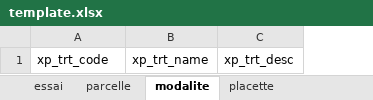
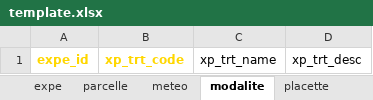
Before and after one commit to vignevin/startbox, an Excel workbook: inst/extdata/template.xlsx, sheet modalite, drawn as a sheet; values as stored, in another font and other column widths than the file's, no borders; table styles not drawn; addresses are those after the commit; the diff names each change by its address in the sheet, - before the commit and + after, or states it on an @@ line.

```diff
--- a/inst/extdata/template.xlsx (sheet modalite)
+++ b/inst/extdata/template.xlsx (sheet modalite)
-sheet tab: essai
+sheet tab: expe
+sheet tab: meteo
+column A, row 1: expe_id
@@ B1 bold: off → on, text colour: black → #FFD700 @@
```
Also changed, not shown: sheet dictionary, sheet expe, sheet parcelle, sheet placette, other sheet tabs, inst/extdata/standard_exemple.xlsx.
